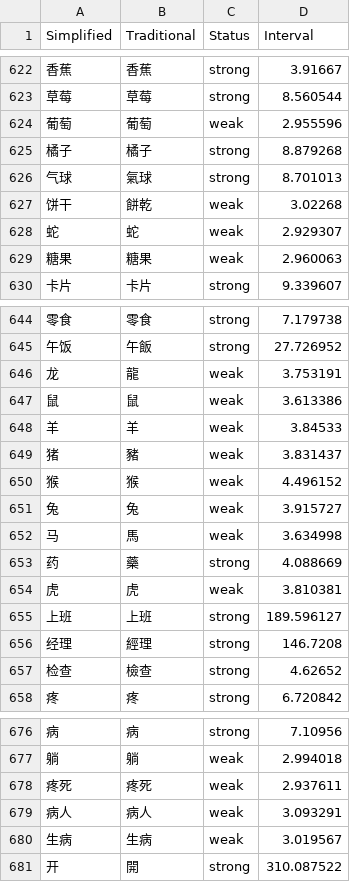
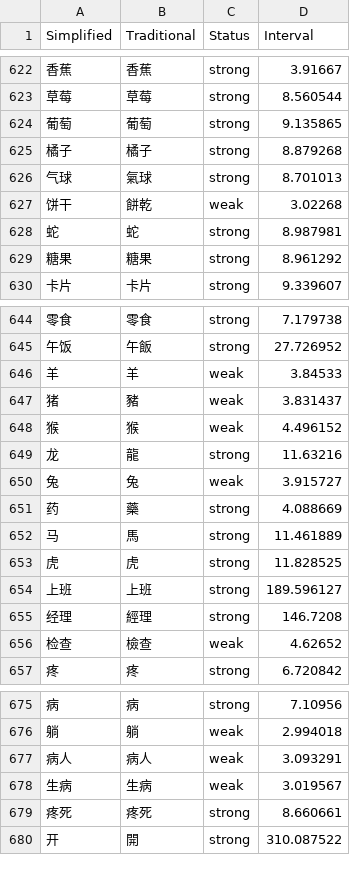
Before and after one commit to MattKleinsmith/chinese-audio-flashcards, a CSV file: site/data/user/hackchinese.csv, drawn as a sheet; only a part is shown, gaps mark what is left out; removed rows and columns are numbered as before the commit, all else as after; the diff covers the shown part only; the diff names each change by its address in the sheet, - before the commit and + after, or states it on an @@ line.

```diff
--- a/site/data/user/hackchinese.csv
+++ b/site/data/user/hackchinese.csv
-C624 (Status): weak
+C624 (Status): strong
-D624 (Interval): 2.955596
+D624 (Interval): 9.135865
-C628:C629 (Status): weak
+C628:C629 (Status): strong
-D628 (Interval): 2.929307
+D628 (Interval): 8.987981
-D629 (Interval): 2.960063
+D629 (Interval): 8.961292
-row 646: 龙 | 龍 | weak | 3.753191
-row 647: 鼠 | 鼠 | weak | 3.613386
+row 649: 龙 | 龍 | strong | 11.63216
-row 652: 马 | 馬 | weak | 3.634998
+row 652: 马 | 馬 | strong | 11.461889
-C653 (Status): weak
+C653 (Status): strong
-D653 (Interval): 3.810381
+D653 (Interval): 11.828525
-C656 (Status): strong
+C656 (Status): weak
-row 678: 疼死 | 疼死 | weak | 2.937611
+row 679: 疼死 | 疼死 | strong | 8.660661
```
Also changed, not shown: 5 added rows, 4 removed rows and 26 edited cells elsewhere in this file, 2 other files.
